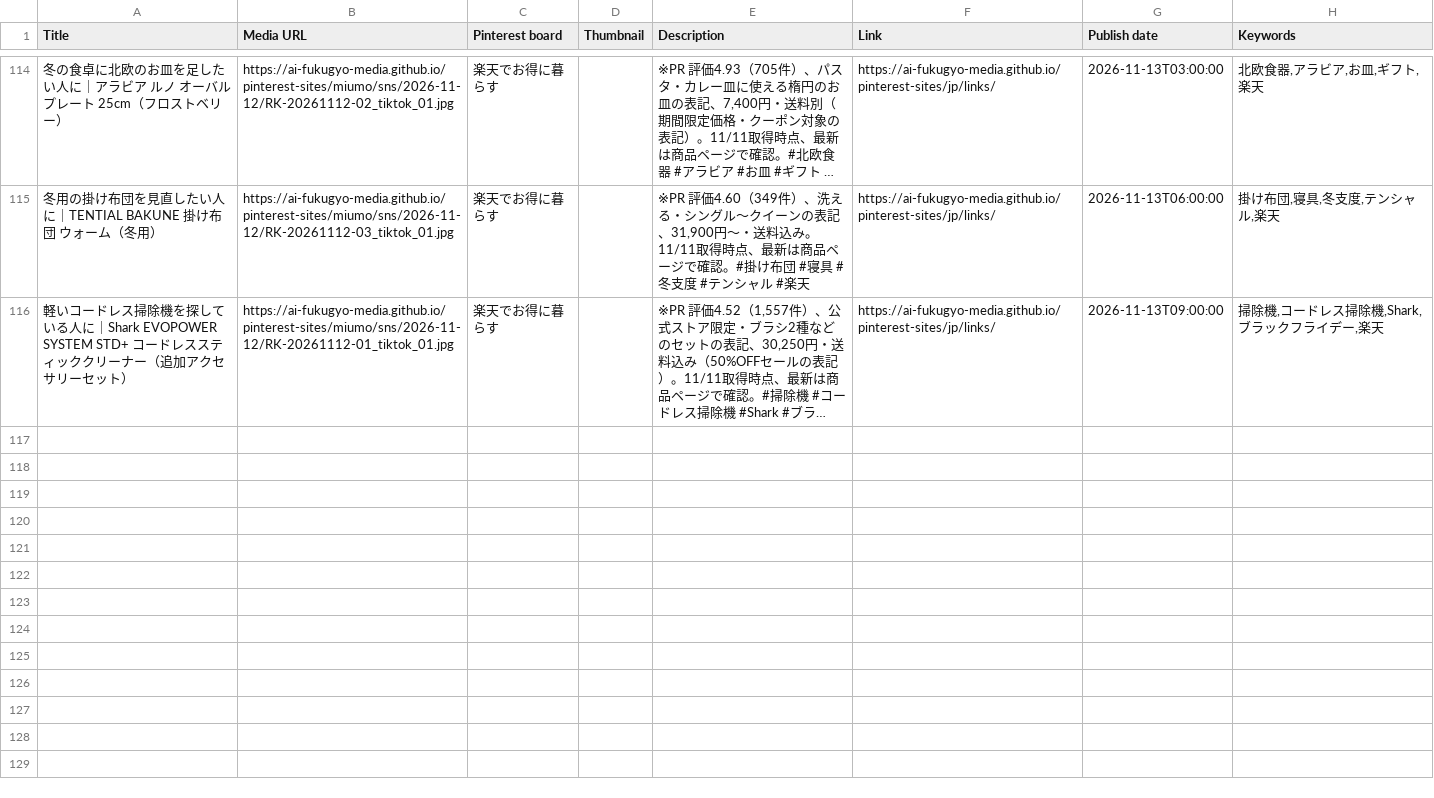
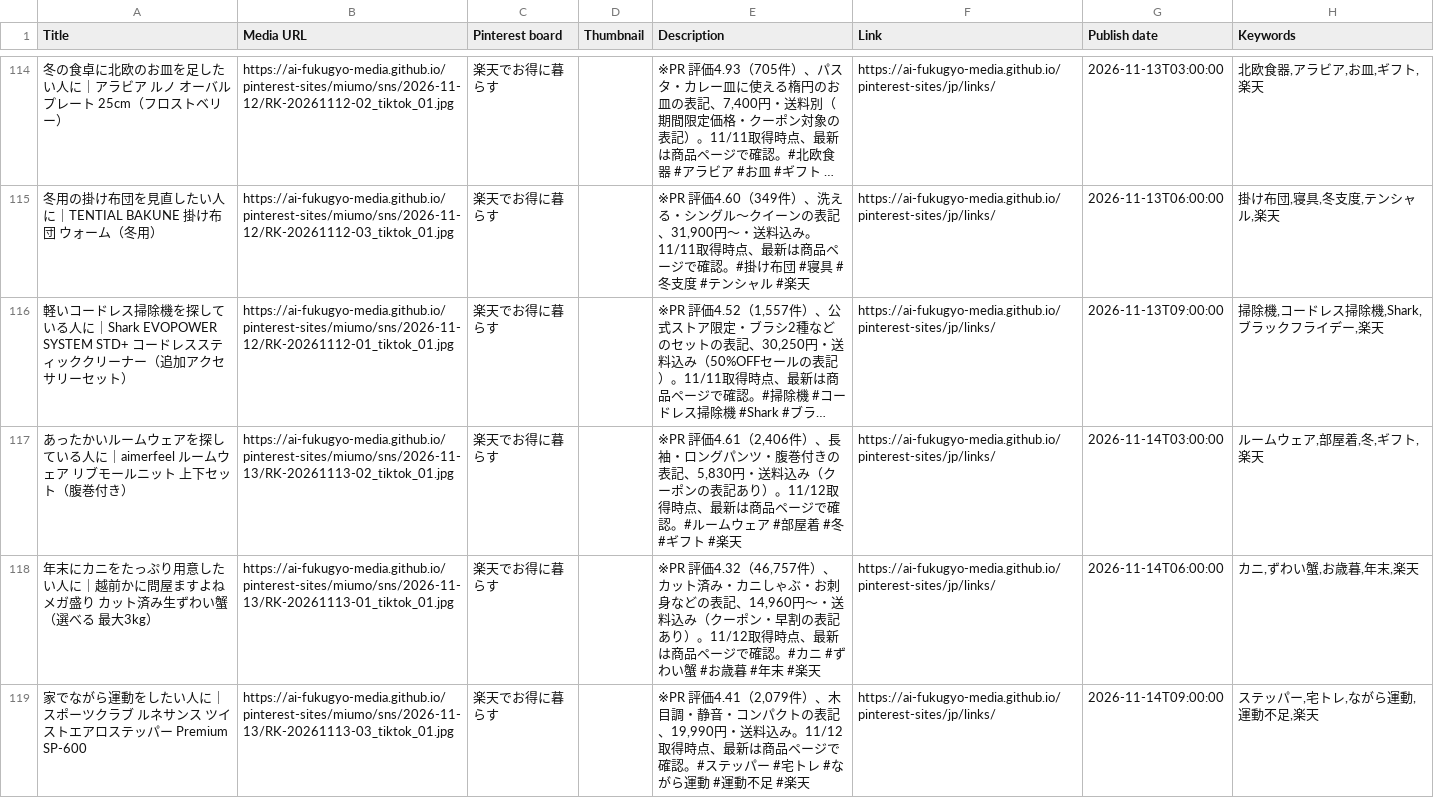
Before and after one commit to ai-fukugyo-media/pinterest-sites, a CSV file: jp/pins.csv, drawn as a sheet; only a part is shown, gaps mark what is left out; long unchanged cells end in …; the diff names each change by its address in the sheet, - before the commit and + after, or states it on an @@ line.

```diff
--- a/jp/pins.csv
+++ b/jp/pins.csv
+row 117: あったかいルームウェアを探している人に｜aimerfeel ルームウェア リブモールニット 上下セット（腹巻付き） | https://ai-fukugyo-media.github.io/pinterest-sites/miumo/sns/2026-11-13/RK-20261113-02_tiktok_01.jpg | 楽天でお得に暮らす |  | ※PR 評価4.61（2,406件）、長袖・ロングパンツ・腹巻付きの表記、5,830円・送料込み（クーポンの表記あり）。11/12取得時点、最新は商品ページで確認。#ルームウェア #部屋着 #冬 #ギフト #楽天 | https://ai-fukugyo-media.github.io/pinterest-sites/jp/links/ | 2026-11-14T03:00:00 | ルームウェア,部屋着,冬,ギフト,楽天
+row 118: 年末にカニをたっぷり用意したい人に｜越前かに問屋ますよね メガ盛り カット済み生ずわい蟹（選べる 最大3kg） | https://ai-fukugyo-media.github.io/pinterest-sites/miumo/sns/2026-11-13/RK-20261113-01_tiktok_01.jpg | 楽天でお得に暮らす |  | ※PR 評価4.32（46,757件）、カット済み・カニしゃぶ・お刺身などの表記、14,960円〜・送料込み（クーポン・早割の表記あり）。11/12取得時点、最新は商品ページで確認。#カニ #ずわい蟹 #お歳暮 #年末 #楽天 | https://ai-fukugyo-media.github.io/pinterest-sites/jp/links/ | 2026-11-14T06:00:00 | カニ,ずわい蟹,お歳暮,年末,楽天
+row 119: 家でながら運動をしたい人に｜スポーツクラブ ルネサンス ツイストエアロステッパー Premium SP-600 | https://ai-fukugyo-media.github.io/pinterest-sites/miumo/sns/2026-11-13/RK-20261113-03_tiktok_01.jpg | 楽天でお得に暮らす |  | ※PR 評価4.41（2,079件）、木目調・静音・コンパクトの表記、19,990円・送料込み。11/12取得時点、最新は商品ページで確認。#ステッパー #宅トレ #ながら運動 #運動不足 #楽天 | https://ai-fukugyo-media.github.io/pinterest-sites/jp/links/ | 2026-11-14T09:00:00 | ステッパー,宅トレ,ながら運動,運動不足,楽天
```
Also changed, not shown: 22 other files.
